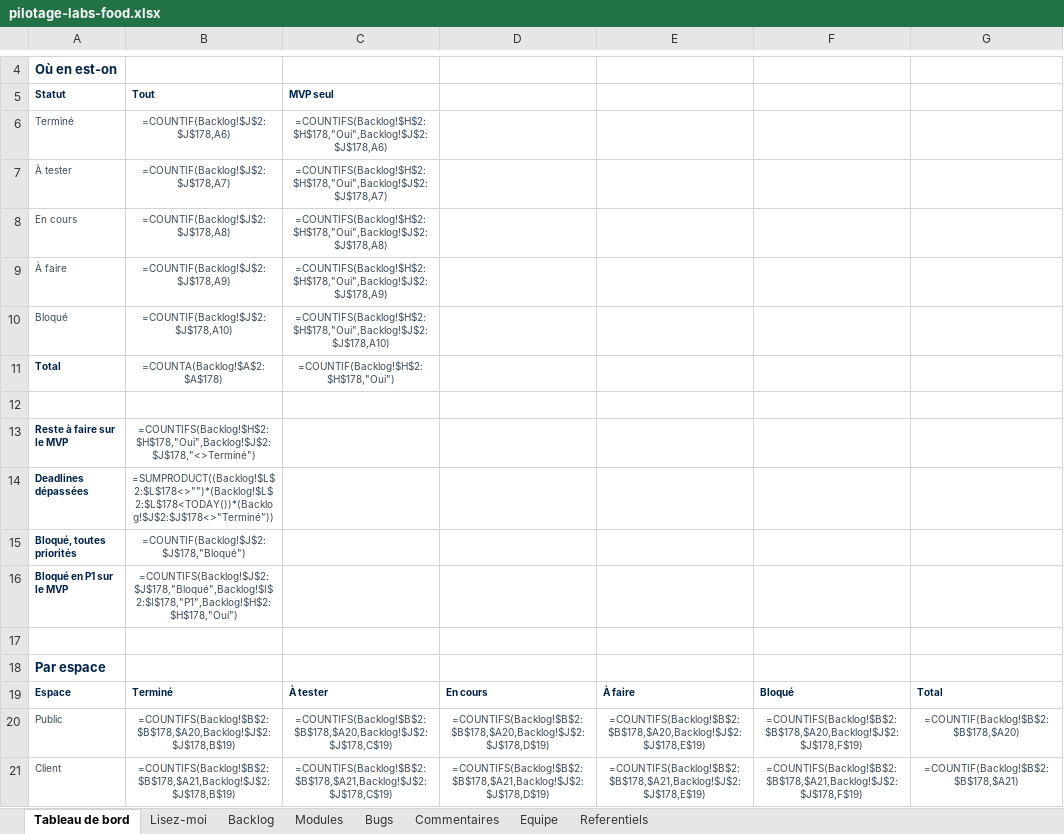
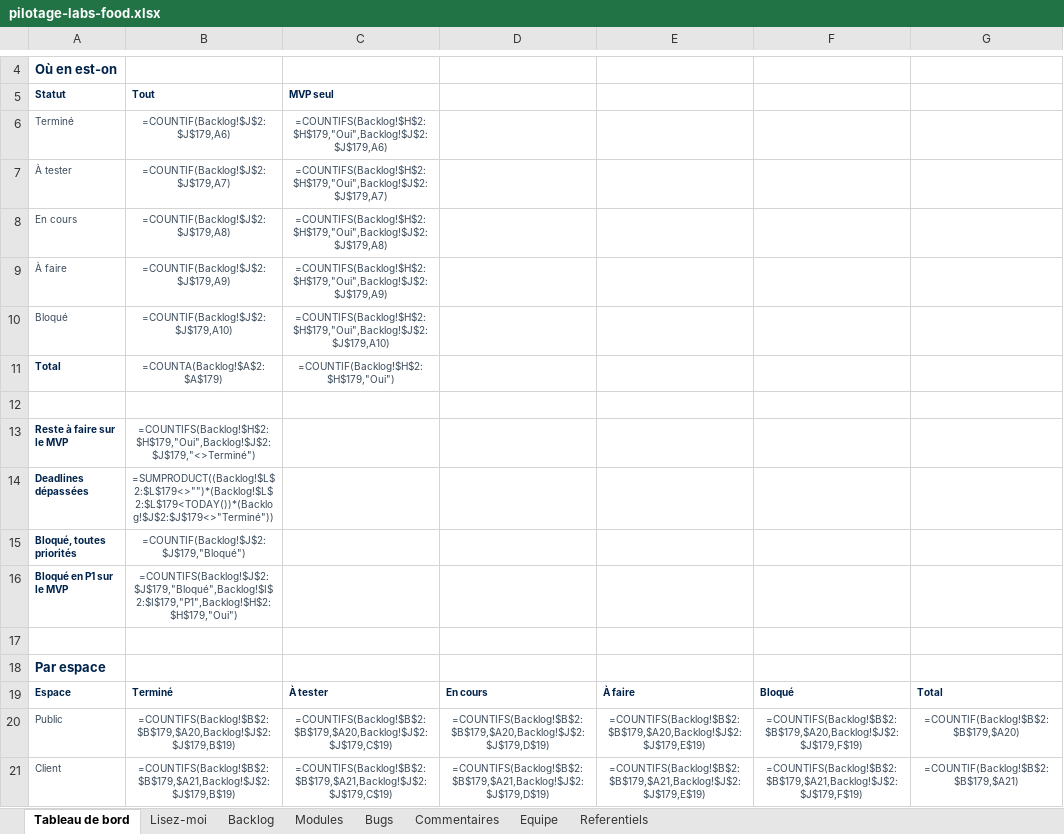
Before and after one commit to LabsFood/batchcooking-web, an Excel workbook: docs/pilotage/pilotage-labs-food.xlsx, sheet Tableau de bord, drawn as a sheet; only a part is shown, gaps mark what is left out; values as stored, in another font and other column widths than the file's, no borders; formulas without a stored value are shown as written; the diff covers the shown part only; the diff names each change by its address in the sheet, - before the commit and + after, or states it on an @@ line.

```diff
--- a/docs/pilotage/pilotage-labs-food.xlsx (sheet Tableau de bord)
+++ b/docs/pilotage/pilotage-labs-food.xlsx (sheet Tableau de bord)
-B6: =COUNTIF(Backlog!$J$2:$J$178,A6)
+B6: =COUNTIF(Backlog!$J$2:$J$179,A6)
-C6: =COUNTIFS(Backlog!$H$2:$H$178,"Oui",Backlog!$J$2:$J$178,A6)
+C6: =COUNTIFS(Backlog!$H$2:$H$179,"Oui",Backlog!$J$2:$J$179,A6)
-B7: =COUNTIF(Backlog!$J$2:$J$178,A7)
+B7: =COUNTIF(Backlog!$J$2:$J$179,A7)
-C7: =COUNTIFS(Backlog!$H$2:$H$178,"Oui",Backlog!$J$2:$J$178,A7)
+C7: =COUNTIFS(Backlog!$H$2:$H$179,"Oui",Backlog!$J$2:$J$179,A7)
-B8: =COUNTIF(Backlog!$J$2:$J$178,A8)
+B8: =COUNTIF(Backlog!$J$2:$J$179,A8)
-C8: =COUNTIFS(Backlog!$H$2:$H$178,"Oui",Backlog!$J$2:$J$178,A8)
+C8: =COUNTIFS(Backlog!$H$2:$H$179,"Oui",Backlog!$J$2:$J$179,A8)
-B9: =COUNTIF(Backlog!$J$2:$J$178,A9)
+B9: =COUNTIF(Backlog!$J$2:$J$179,A9)
-C9: =COUNTIFS(Backlog!$H$2:$H$178,"Oui",Backlog!$J$2:$J$178,A9)
+C9: =COUNTIFS(Backlog!$H$2:$H$179,"Oui",Backlog!$J$2:$J$179,A9)
-B10: =COUNTIF(Backlog!$J$2:$J$178,A10)
+B10: =COUNTIF(Backlog!$J$2:$J$179,A10)
-C10: =COUNTIFS(Backlog!$H$2:$H$178,"Oui",Backlog!$J$2:$J$178,A10)
+C10: =COUNTIFS(Backlog!$H$2:$H$179,"Oui",Backlog!$J$2:$J$179,A10)
-B11: =COUNTA(Backlog!$A$2:$A$178)
+B11: =COUNTA(Backlog!$A$2:$A$179)
-C11: =COUNTIF(Backlog!$H$2:$H$178,"Oui")
+C11: =COUNTIF(Backlog!$H$2:$H$179,"Oui")
-B13: =COUNTIFS(Backlog!$H$2:$H$178,"Oui",Backlog!$J$2:$J$178,"<>Terminé")
+B13: =COUNTIFS(Backlog!$H$2:$H$179,"Oui",Backlog!$J$2:$J$179,"<>Terminé")
-B14: =SUMPRODUCT((Backlog!$L$2:$L$178<>"")*(Backlog!$L$2:$L$178<TODAY())*(Backlog!$J$2:$J$178<>"Terminé"))
+B14: =SUMPRODUCT((Backlog!$L$2:$L$179<>"")*(Backlog!$L$2:$L$179<TODAY())*(Backlog!$J$2:$J$179<>"Terminé"))
-B15: =COUNTIF(Backlog!$J$2:$J$178,"Bloqué")
+B15: =COUNTIF(Backlog!$J$2:$J$179,"Bloqué")
-B16: =COUNTIFS(Backlog!$J$2:$J$178,"Bloqué",Backlog!$I$2:$I$178,"P1",Backlog!$H$2:$H$178,"Oui")
+B16: =COUNTIFS(Backlog!$J$2:$J$179,"Bloqué",Backlog!$I$2:$I$179,"P1",Backlog!$H$2:$H$179,"Oui")
-B20: =COUNTIFS(Backlog!$B$2:$B$178,$A20,Backlog!$J$2:$J$178,B$19)
+B20: =COUNTIFS(Backlog!$B$2:$B$179,$A20,Backlog!$J$2:$J$179,B$19)
-C20: =COUNTIFS(Backlog!$B$2:$B$178,$A20,Backlog!$J$2:$J$178,C$19)
+C20: =COUNTIFS(Backlog!$B$2:$B$179,$A20,Backlog!$J$2:$J$179,C$19)
-D20: =COUNTIFS(Backlog!$B$2:$B$178,$A20,Backlog!$J$2:$J$178,D$19)
+D20: =COUNTIFS(Backlog!$B$2:$B$179,$A20,Backlog!$J$2:$J$179,D$19)
-E20: =COUNTIFS(Backlog!$B$2:$B$178,$A20,Backlog!$J$2:$J$178,E$19)
+E20: =COUNTIFS(Backlog!$B$2:$B$179,$A20,Backlog!$J$2:$J$179,E$19)
-F20: =COUNTIFS(Backlog!$B$2:$B$178,$A20,Backlog!$J$2:$J$178,F$19)
+F20: =COUNTIFS(Backlog!$B$2:$B$179,$A20,Backlog!$J$2:$J$179,F$19)
-G20: =COUNTIF(Backlog!$B$2:$B$178,$A20)
+G20: =COUNTIF(Backlog!$B$2:$B$179,$A20)
-B21: =COUNTIFS(Backlog!$B$2:$B$178,$A21,Backlog!$J$2:$J$178,B$19)
+B21: =COUNTIFS(Backlog!$B$2:$B$179,$A21,Backlog!$J$2:$J$179,B$19)
-C21: =COUNTIFS(Backlog!$B$2:$B$178,$A21,Backlog!$J$2:$J$178,C$19)
+C21: =COUNTIFS(Backlog!$B$2:$B$179,$A21,Backlog!$J$2:$J$179,C$19)
-D21: =COUNTIFS(Backlog!$B$2:$B$178,$A21,Backlog!$J$2:$J$178,D$19)
+D21: =COUNTIFS(Backlog!$B$2:$B$179,$A21,Backlog!$J$2:$J$179,D$19)
-E21: =COUNTIFS(Backlog!$B$2:$B$178,$A21,Backlog!$J$2:$J$178,E$19)
+E21: =COUNTIFS(Backlog!$B$2:$B$179,$A21,Backlog!$J$2:$J$179,E$19)
-F21: =COUNTIFS(Backlog!$B$2:$B$178,$A21,Backlog!$J$2:$J$178,F$19)
+F21: =COUNTIFS(Backlog!$B$2:$B$179,$A21,Backlog!$J$2:$J$179,F$19)
-G21: =COUNTIF(Backlog!$B$2:$B$178,$A21)
+G21: =COUNTIF(Backlog!$B$2:$B$179,$A21)
```
Also changed, not shown: 51 edited cells elsewhere in this sheet, sheet Backlog, sheet Commentaires, sheet Bugs, 9 other files.
